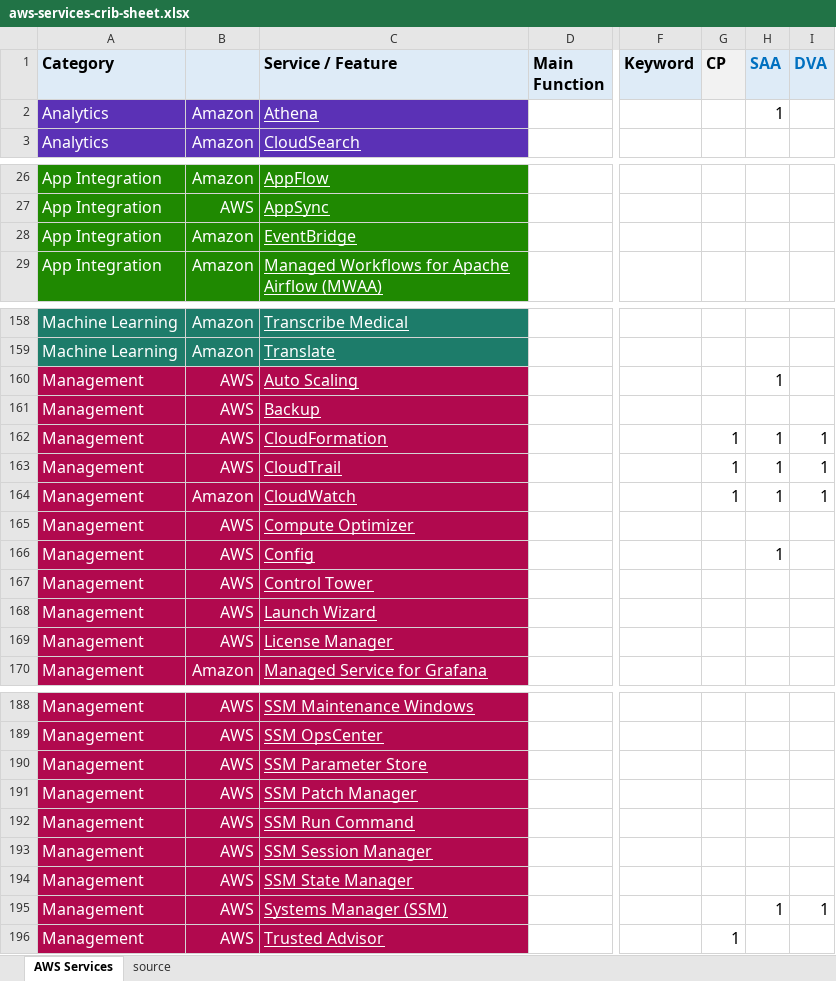
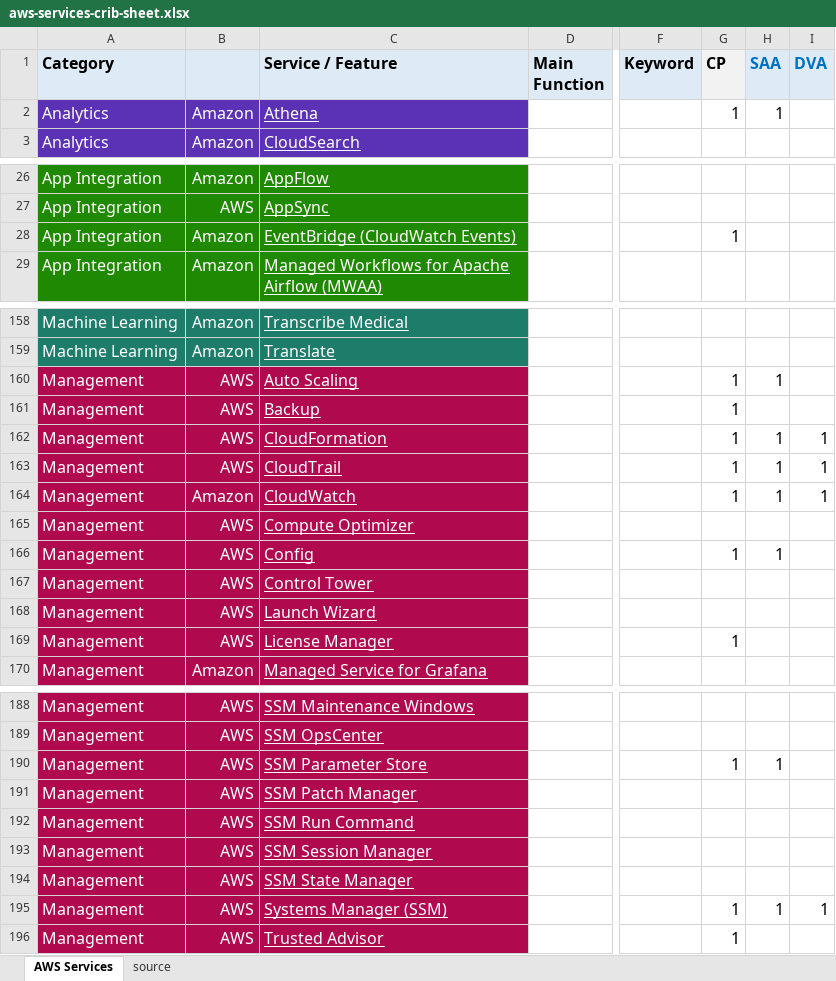
Before and after one commit to corbuno/aws-services-crib-sheet, an Excel workbook: aws-services-crib-sheet.xlsx, sheet AWS Services, drawn as a sheet; only a part is shown, gaps mark what is left out; values as stored, in another font and other column widths than the file's, no borders; the diff covers the shown part only; the diff names each change by its address in the sheet, - before the commit and + after, or states it on an @@ line.

```diff
--- a/aws-services-crib-sheet.xlsx (sheet AWS Services)
+++ b/aws-services-crib-sheet.xlsx (sheet AWS Services)
-G2 (CP): (empty)
+G2 (CP): 1
-C28 (Service / Feature): EventBridge
+C28 (Service / Feature): EventBridge (CloudWatch Events)
-G28 (CP): (empty)
+G28 (CP): 1
-G160:G161 (CP): (empty)
+G160:G161 (CP): 1
-G166 (CP): (empty)
+G166 (CP): 1
-G169 (CP): (empty)
+G169 (CP): 1
-G190 (CP): (empty)
+G190 (CP): 1
-H190 (SAA): (empty)
+H190 (SAA): 1
-G195 (CP): (empty)
+G195 (CP): 1
```
Also changed, not shown: 25 edited cells elsewhere in this sheet.
